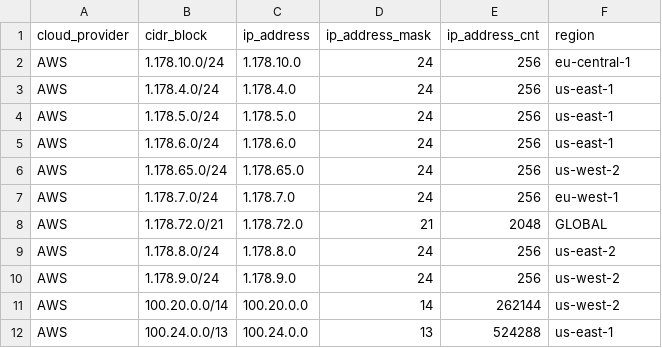
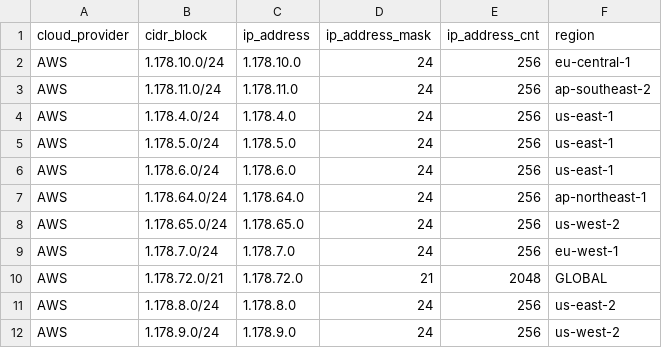
Before and after one commit to danilabs/public-cloud-provider-ip-ranges, a CSV file: data/providers/aws.csv, drawn as a sheet; only a part is shown; the shorter side is filled out with more unchanged rows.

```diff
--- a/data/providers/aws.csv
+++ b/data/providers/aws.csv
@@ -2,2 +2,3 @@ cloud_provider,cidr_block,ip_address,ip_address_mask,ip_address_cnt,region
 AWS,1.178.10.0/24,1.178.10.0,24,256,eu-central-1
+AWS,1.178.11.0/24,1.178.11.0,24,256,ap-southeast-2
 AWS,1.178.4.0/24,1.178.4.0,24,256,us-east-1
@@ -5,2 +6,3 @@ AWS,1.178.5.0/24,1.178.5.0,24,256,us-east-1
 AWS,1.178.6.0/24,1.178.6.0,24,256,us-east-1
+AWS,1.178.64.0/24,1.178.64.0,24,256,ap-northeast-1
 AWS,1.178.65.0/24,1.178.65.0,24,256,us-west-2
```
Also changed, not shown: 17 other files.
